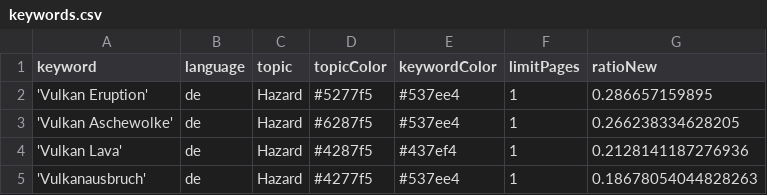
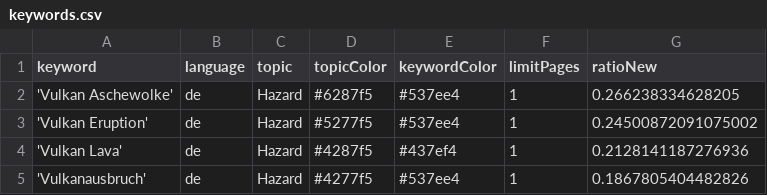
Before and after one commit to paularicarda-news/volcanoIsComing, a CSV file: keywords.csv, drawn as a sheet.

Commit message:
Commit from GitHub Actions (harvest:0.0)

```diff
--- a/keywords.csv
+++ b/keywords.csv
@@ -1,5 +1,5 @@
 keyword,language,topic,topicColor,keywordColor,limitPages,ratioNew
-'Vulkan Eruption',de,Hazard,#5277f5,#537ee4,1,0.286657159895
 'Vulkan Aschewolke',de,Hazard,#6287f5,#537ee4,1,0.266238334628205
+'Vulkan Eruption',de,Hazard,#5277f5,#537ee4,1,0.24500872091075002
 'Vulkan Lava',de,Hazard,#4287f5,#437ef4,1,0.2128141187276936
-'Vulkanausbruch',de,Hazard,#4277f5,#537ee4,1,0.18678054044828263
+'Vulkanausbruch',de,Hazard,#4277f5,#537ee4,1,0.1867805404482826
```
